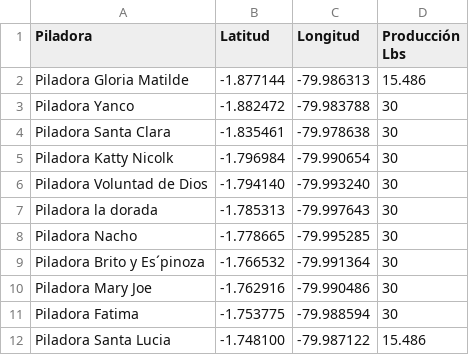
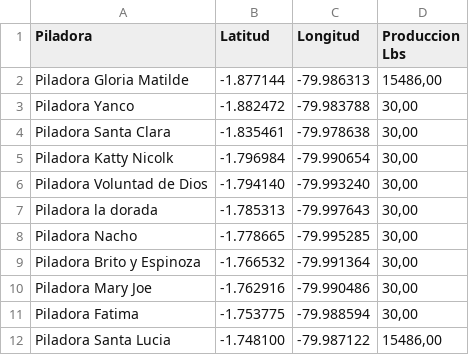
Before and after one commit to mleyvaz/optimizacion, a CSV file: piladoras-daule.csv, drawn as a sheet; the diff names each change by its address in the sheet, - before the commit and + after, or states it on an @@ line.

Commit message:
Update piladoras-daule.csv

```diff
--- a/piladoras-daule.csv
+++ b/piladoras-daule.csv
-D1: Producción Lbs
+D1: Produccion Lbs
-D2 (Produccion Lbs): 15.486
+D2 (Produccion Lbs): 15486,00
-D3:D11 (Produccion Lbs): 30
+D3:D11 (Produccion Lbs): 30,00
-A9 (Piladora): Piladora Brito y Es´pinoza
+A9 (Piladora): Piladora Brito y Espinoza
-D12 (Produccion Lbs): 15.486
+D12 (Produccion Lbs): 15486,00
```
